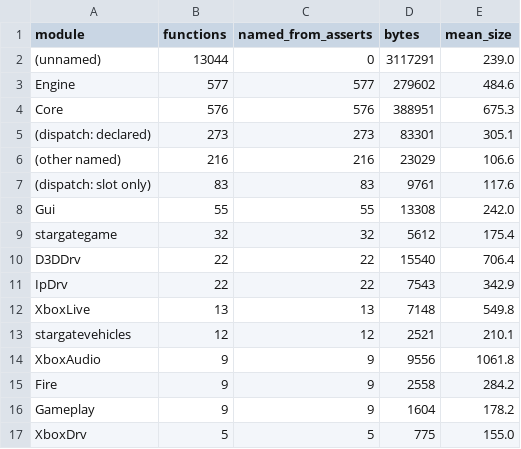
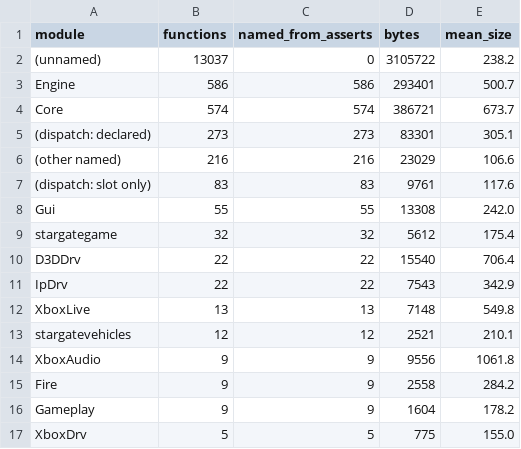
Before and after one commit to jkoehler11/stargate-alliance-decomp, a CSV file: inventory/xbe_functions_by_module.csv, drawn as a sheet.

```diff
--- a/inventory/xbe_functions_by_module.csv
+++ b/inventory/xbe_functions_by_module.csv
@@ -1,5 +1,5 @@
 module,functions,named_from_asserts,bytes,mean_size
-(unnamed),13044,0,3117291,239.0
-Engine,577,577,279602,484.6
-Core,576,576,388951,675.3
+(unnamed),13037,0,3105722,238.2
+Engine,586,586,293401,500.7
+Core,574,574,386721,673.7
 (dispatch: declared),273,273,83301,305.1
```
Also changed, not shown: symbols/xbe_overrides.csv, symbols/xbox_functions.csv, 5 other files.
